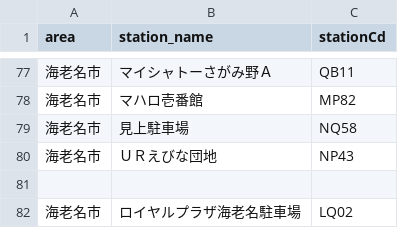
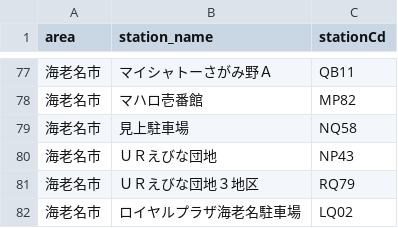
Before and after one commit to rkworks2025-coder/TJM_yoyaku, a CSV file: station_code_map.csv, drawn as a sheet; only a part is shown, gaps mark what is left out; the diff names each change by its address in the sheet, - before the commit and + after, or states it on an @@ line.

Commit message:
Update station_code_map.csv with new entries
Added new parking station entries for 大和市 and 海老名市.

```diff
--- a/station_code_map.csv
+++ b/station_code_map.csv
-row 81: (empty)
+row 81: 海老名市 | ＵＲえびな団地３地区 | RQ79
```
